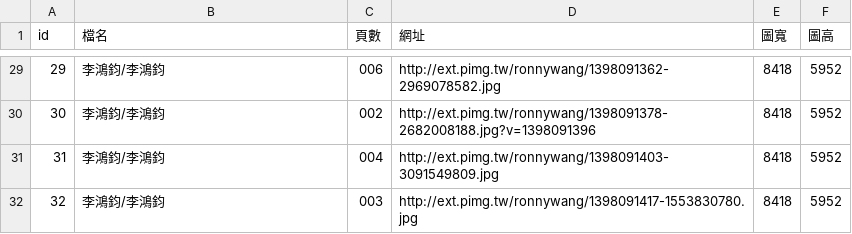
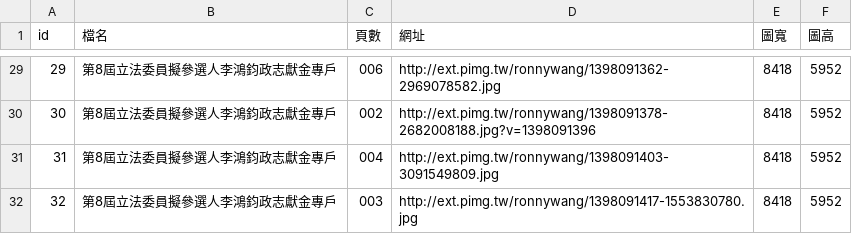
Before and after one commit to ronnywang/tw-campaign-finance, a CSV file: output0421.csv, drawn as a sheet; only a part is shown, gaps mark what is left out; the diff covers the shown part only.

```diff
--- a/output0421.csv
+++ b/output0421.csv
@@ -29,4 +29,4 @@ id,檔名,頁數,網址,圖寬,圖高
-29,李鴻鈞/李鴻鈞,006,http://ext.pimg.tw/ronnywang/1398091362-2969078582.jpg,8418,5952
-30,李鴻鈞/李鴻鈞,002,http://ext.pimg.tw/ronnywang/1398091378-2682008188.jpg?v=1398091396,8418,5952
-31,李鴻鈞/李鴻鈞,004,http://ext.pimg.tw/ronnywang/1398091403-3091549809.jpg,8418,5952
-32,李鴻鈞/李鴻鈞,003,http://ext.pimg.tw/ronnywang/1398091417-1553830780.jpg,8418,5952
+29,第8屆立法委員擬參選人李鴻鈞政志獻金專戶,006,http://ext.pimg.tw/ronnywang/1398091362-2969078582.jpg,8418,5952
+30,第8屆立法委員擬參選人李鴻鈞政志獻金專戶,002,http://ext.pimg.tw/ronnywang/1398091378-2682008188.jpg?v=1398091396,8418,5952
+31,第8屆立法委員擬參選人李鴻鈞政志獻金專戶,004,http://ext.pimg.tw/ronnywang/1398091403-3091549809.jpg,8418,5952
+32,第8屆立法委員擬參選人李鴻鈞政志獻金專戶,003,http://ext.pimg.tw/ronnywang/1398091417-1553830780.jpg,8418,5952
```
Also changed, not shown: 27 edited cells elsewhere in this file.
